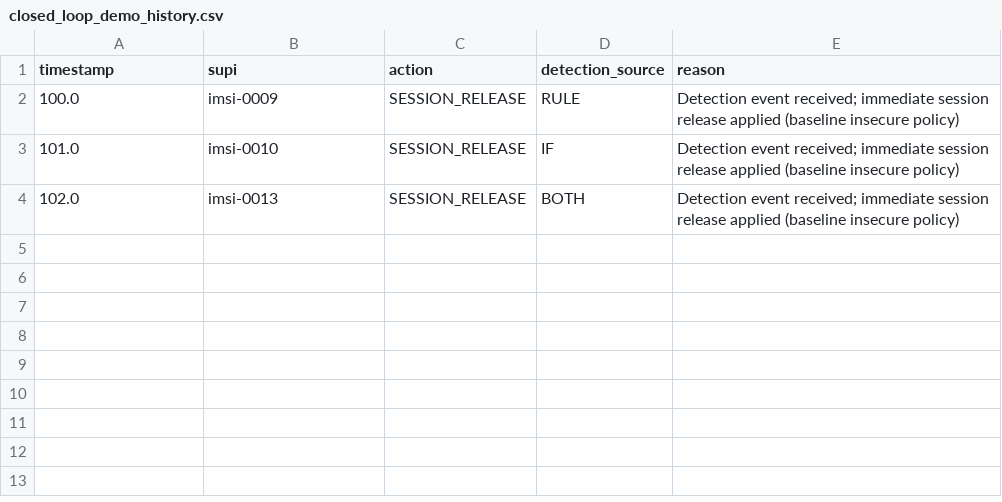
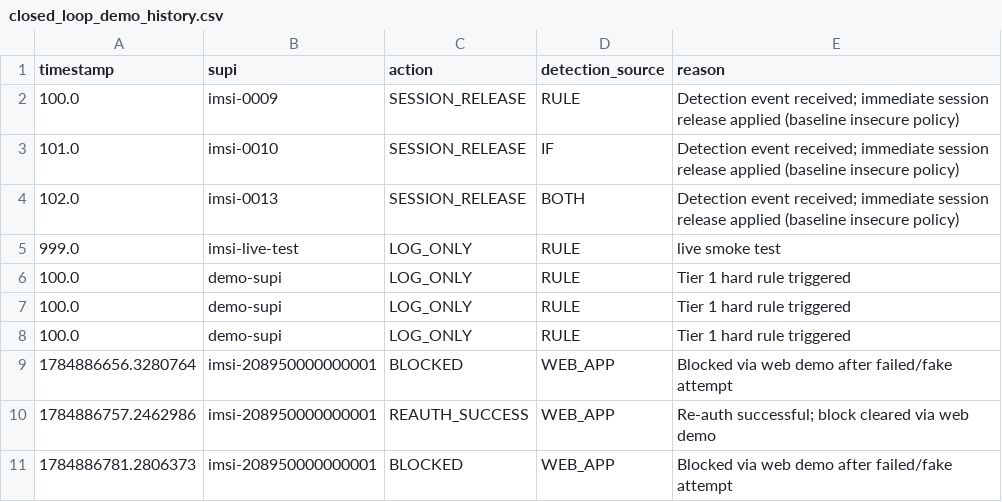
Before and after one commit to Pranav-146/Anomoly-Detection-in-5G-NWDAF, a CSV file: phase3/closed_loop_demo_history.csv, drawn as a sheet.

```diff
--- a/phase3/closed_loop_demo_history.csv
+++ b/phase3/closed_loop_demo_history.csv
@@ -4 +4,8 @@ timestamp,supi,action,detection_source,reason
 102.0,imsi-0013,SESSION_RELEASE,BOTH,Detection event received; immediate session release applied (baseline insecure policy)
+999.0,imsi-live-test,LOG_ONLY,RULE,live smoke test
+100.0,demo-supi,LOG_ONLY,RULE,Tier 1 hard rule triggered
+100.0,demo-supi,LOG_ONLY,RULE,Tier 1 hard rule triggered
+100.0,demo-supi,LOG_ONLY,RULE,Tier 1 hard rule triggered
+1784886656.3280764,imsi-208950000000001,BLOCKED,WEB_APP,Blocked via web demo after failed/fake attempt
+1784886757.2462986,imsi-208950000000001,REAUTH_SUCCESS,WEB_APP,Re-auth successful; block cleared via web demo
+1784886781.2806373,imsi-208950000000001,BLOCKED,WEB_APP,Blocked via web demo after failed/fake attempt
```
Also changed, not shown: 17 other files.
